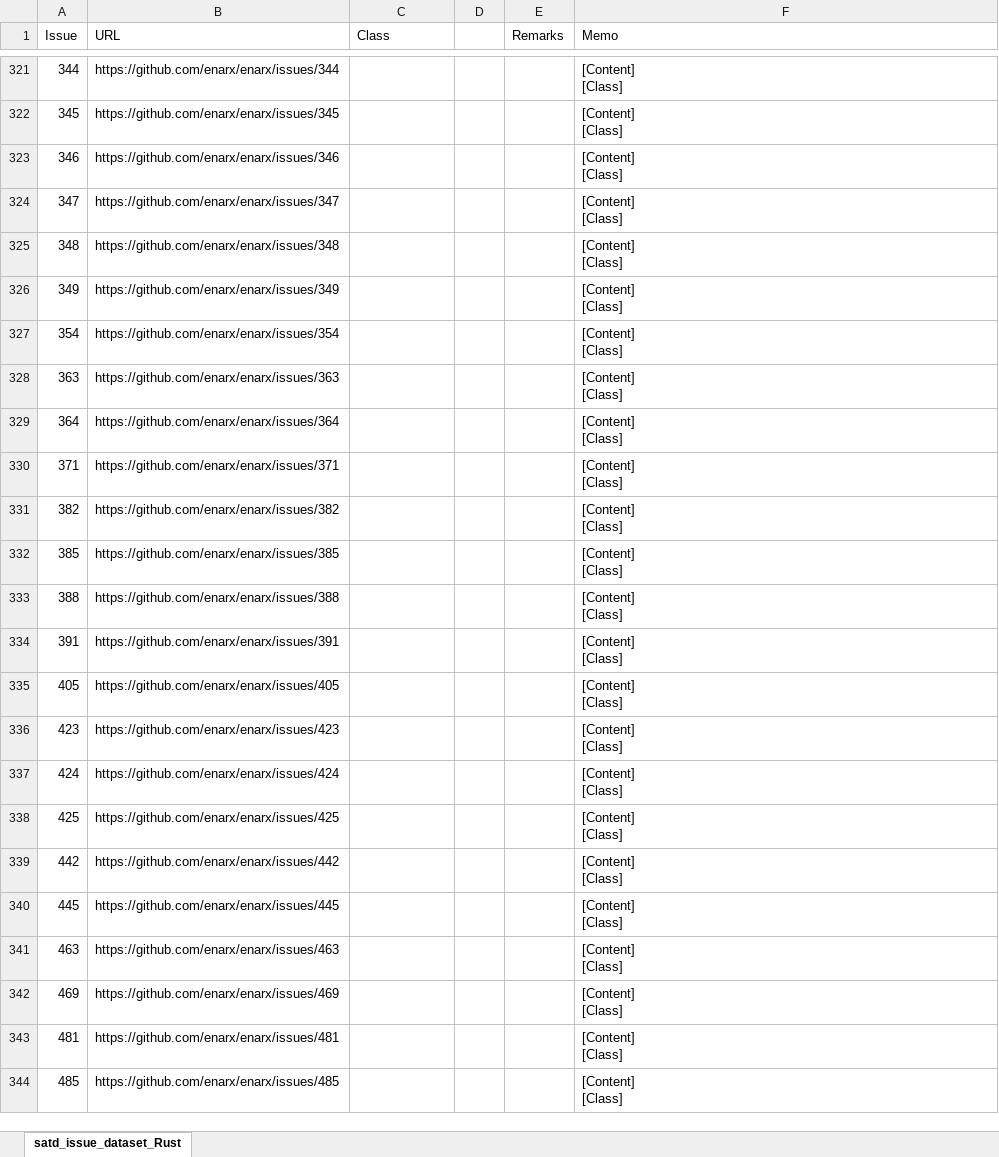
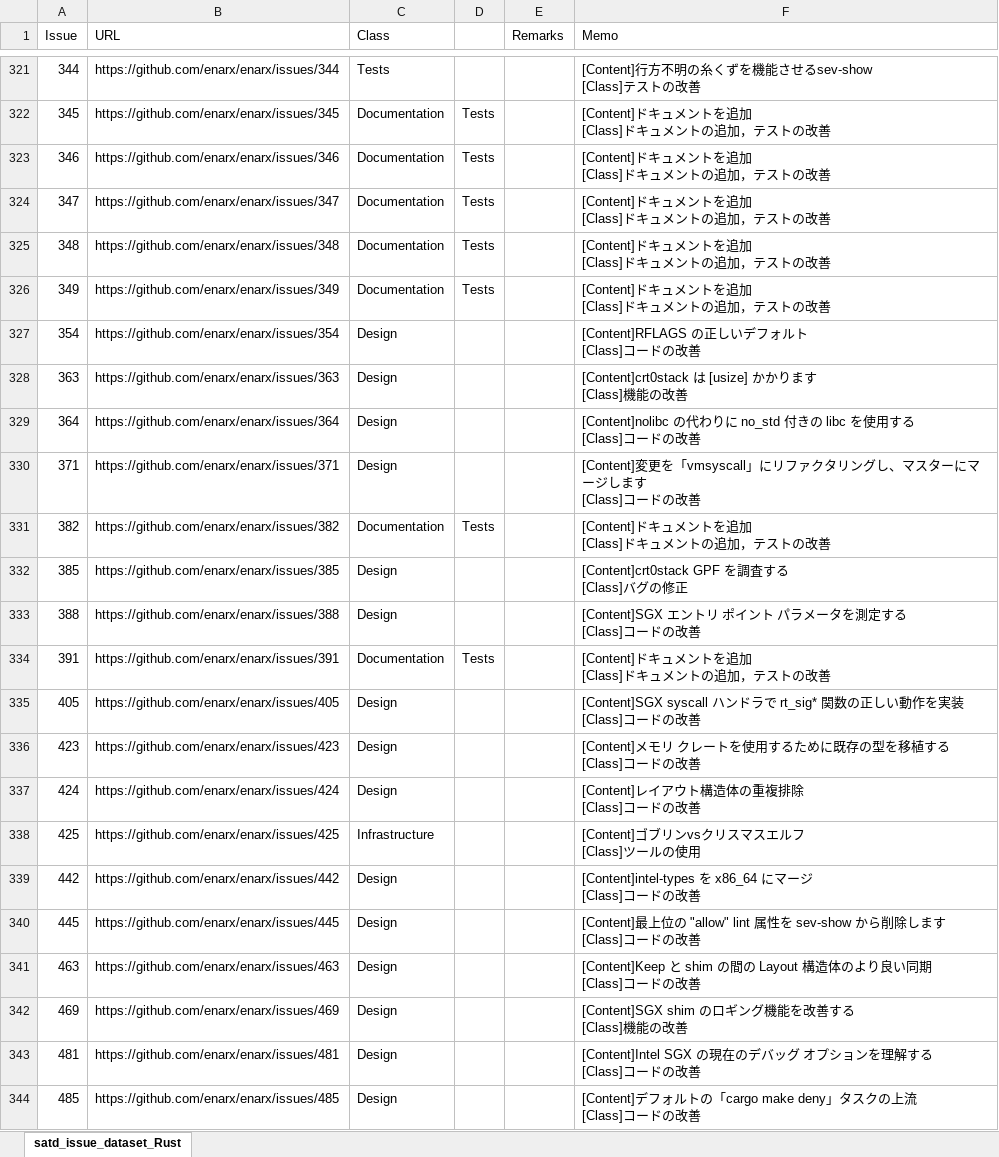
Before and after one commit to 3cywfym/td_dataset, an Excel workbook: satd_issue_dataset_Rust_tsuji.xlsx, sheet satd_issue_dataset_Rust, drawn as a sheet; only a part is shown, gaps mark what is left out; values as stored, in another font and other column widths than the file's, no borders; ↵ is a line break in a cell; the diff covers the shown part only; the diff names each change by its address in the sheet, - before the commit and + after, or states it on an @@ line.

Commit message:
Rust 〜350まで目視

```diff
--- a/satd_issue_dataset_Rust_tsuji.xlsx (sheet satd_issue_dataset_Rust)
+++ b/satd_issue_dataset_Rust_tsuji.xlsx (sheet satd_issue_dataset_Rust)
-C321 (Class): (empty)
+C321 (Class): Tests
-F321 (Memo): [Content] ↵ [Class]
+F321 (Memo): [Content]行方不明の糸くずを機能させるsev-show ↵ [Class]テストの改善
-C322:C326 (Class): (empty)
+C322:C326 (Class): Documentation
-D322:D326: (empty)
+D322:D326: Tests
-F322:F326 (Memo): [Content] ↵ [Class]
+F322:F326 (Memo): [Content]ドキュメントを追加 ↵ [Class]ドキュメントの追加，テストの改善
-C327:C330 (Class): (empty)
+C327:C330 (Class): Design
-F327 (Memo): [Content] ↵ [Class]
+F327 (Memo): [Content]RFLAGS の正しいデフォルト ↵ [Class]コードの改善
-F328 (Memo): [Content] ↵ [Class]
+F328 (Memo): [Content]crt0stack は [usize] かかります ↵ [Class]機能の改善
-F329 (Memo): [Content] ↵ [Class]
+F329 (Memo): [Content]nolibc の代わりに no_std 付きの libc を使用する ↵ [Class]コードの改善
-F330 (Memo): [Content] ↵ [Class]
+F330 (Memo): [Content]変更を「vmsyscall」にリファクタリングし、マスターにマージします ↵ [Class]コードの改善
-C331 (Class): (empty)
+C331 (Class): Documentation
-D331: (empty)
+D331: Tests
-F331 (Memo): [Content] ↵ [Class]
+F331 (Memo): [Content]ドキュメントを追加 ↵ [Class]ドキュメントの追加，テストの改善
-C332:C333 (Class): (empty)
+C332:C333 (Class): Design
-F332 (Memo): [Content] ↵ [Class]
+F332 (Memo): [Content]crt0stack GPF を調査する ↵ [Class]バグの修正
-F333 (Memo): [Content] ↵ [Class]
+F333 (Memo): [Content]SGX エントリ ポイント パラメータを測定する ↵ [Class]コードの改善
-C334 (Class): (empty)
+C334 (Class): Documentation
-D334: (empty)
+D334: Tests
-F334 (Memo): [Content] ↵ [Class]
+F334 (Memo): [Content]ドキュメントを追加 ↵ [Class]ドキュメントの追加，テストの改善
-C335:C337 (Class): (empty)
+C335:C337 (Class): Design
-F335 (Memo): [Content] ↵ [Class]
+F335 (Memo): [Content]SGX syscall ハンドラで rt_sig* 関数の正しい動作を実装 ↵ [Class]コードの改善
-F336 (Memo): [Content] ↵ [Class]
+F336 (Memo): [Content]メモリ クレートを使用するために既存の型を移植する ↵ [Class]コードの改善
-F337 (Memo): [Content] ↵ [Class]
+F337 (Memo): [Content]レイアウト構造体の重複排除 ↵ [Class]コードの改善
-C338 (Class): (empty)
+C338 (Class): Infrastructure
-F338 (Memo): [Content] ↵ [Class]
+F338 (Memo): [Content]ゴブリンvsクリスマスエルフ ↵ [Class]ツールの使用
-C339:C344 (Class): (empty)
+C339:C344 (Class): Design
-F339 (Memo): [Content] ↵ [Class]
+F339 (Memo): [Content]intel-types を x86_64 にマージ ↵ [Class]コードの改善
-F340 (Memo): [Content] ↵ [Class]
+F340 (Memo): [Content]最上位の "allow" lint 属性を sev-show から削除します ↵ [Class]コードの改善
-F341 (Memo): [Content] ↵ [Class]
+F341 (Memo): [Content]Keep と shim の間の Layout 構造体のより良い同期 ↵ [Class]コードの改善
-F342 (Memo): [Content] ↵ [Class]
+F342 (Memo): [Content]SGX shim のロギング機能を改善する ↵ [Class]機能の改善
-F343 (Memo): [Content] ↵ [Class]
+F343 (Memo): [Content]Intel SGX の現在のデバッグ オプションを理解する ↵ [Class]コードの改善
-F344 (Memo): [Content] ↵ [Class]
+F344 (Memo): [Content]デフォルトの「cargo make deny」タスクの上流 ↵ [Class]コードの改善
```
Also changed, not shown: 53 edited cells elsewhere in this sheet.
